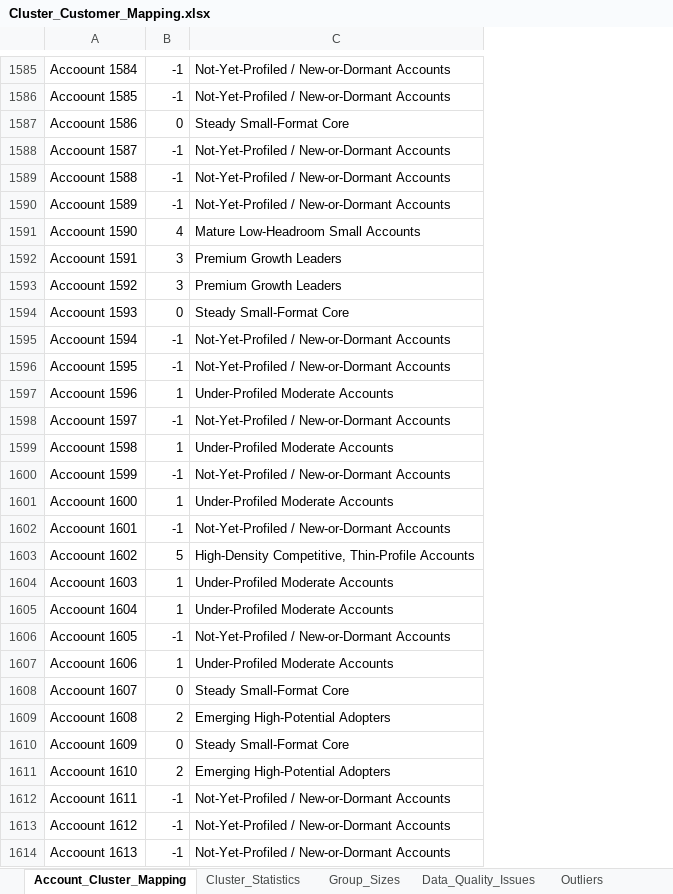
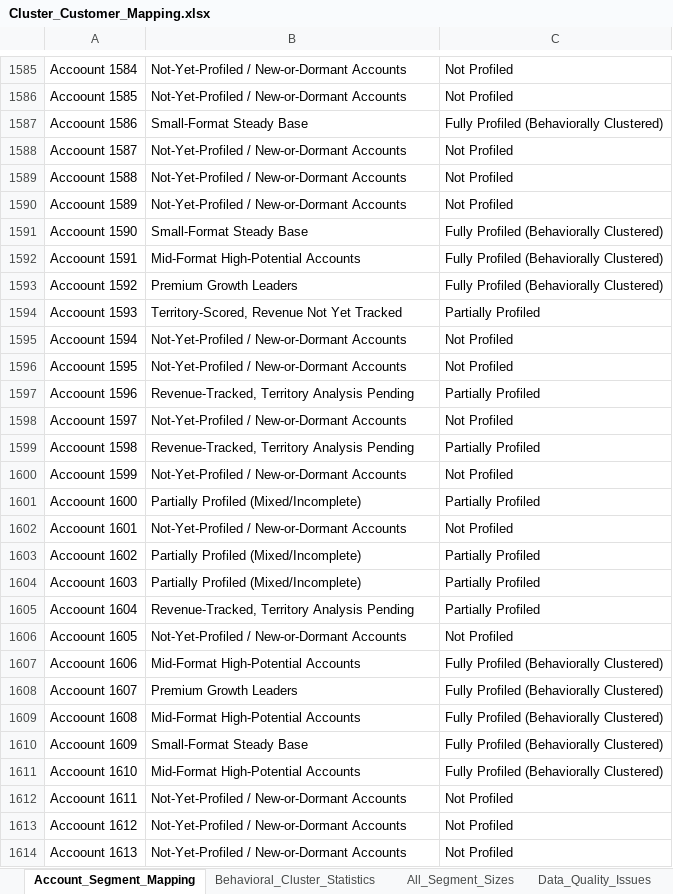
Before and after one commit to chirayum64/assignment, an Excel workbook: Cluster_Customer_Mapping.xlsx, sheet Account_Segment_Mapping, drawn as a sheet; only a part is shown, gaps mark what is left out; values as stored, in another font and other column widths than the file's, no borders; removed rows and columns are numbered as before the commit, all else as after; the diff covers the shown part only; the diff names each change by its address in the sheet, - before the commit and + after, or states it on an @@ line.

```diff
--- a/Cluster_Customer_Mapping.xlsx (sheet Account_Segment_Mapping)
+++ b/Cluster_Customer_Mapping.xlsx (sheet Account_Segment_Mapping)
-sheet tab: Account_Cluster_Mapping
+sheet tab: Account_Segment_Mapping
-sheet tab: Cluster_Statistics
+sheet tab: Behavioral_Cluster_Statistics
-sheet tab: Group_Sizes
+sheet tab: All_Segment_Sizes
-column B, rows 1585-1614: -1 | -1 | 0 | -1 | -1 | -1 | 4 | 3 | 3 | 0 | -1 | -1 | 1 | -1 | 1 | -1 | 1 | -1 | 5 | 1 | 1 | -1 | 1 | 0 | 2 | 0 | 2 | -1 | -1 | -1
+column C, rows 1585-1614: Not Profiled | Not Profiled | Fully Profiled (Behaviorally Clustered) | Not Profiled | Not Profiled | Not Profiled | Fully Profiled (Behaviorally Clustered) | Fully Profiled (Behaviorally Clustered) | Fully Profiled (Behaviorally Clustered) | Partially Profiled | Not Profiled | Not Profiled | Partially Profiled | Not Profiled | Partially Profiled | Not Profiled | Partially Profiled | Not Profiled | Partially Profiled | Partially Profiled | Partially Profiled | Not Profiled | Fully Profiled (Behaviorally Clustered) | Fully Profiled (Behaviorally Clustered) | Fully Profiled (Behaviorally Clustered) | Fully Profiled (Behaviorally Clustered) | Fully Profiled (Behaviorally Clustered) | Not Profiled | Not Profiled | Not Profiled
-B1587: Steady Small-Format Core
+B1587: Small-Format Steady Base
-B1591: Mature Low-Headroom Small Accounts
+B1591: Small-Format Steady Base
-B1592: Premium Growth Leaders
+B1592: Mid-Format High-Potential Accounts
-B1594: Steady Small-Format Core
+B1594: Territory-Scored, Revenue Not Yet Tracked
-B1597: Under-Profiled Moderate Accounts
+B1597: Revenue-Tracked, Territory Analysis Pending
-B1599: Under-Profiled Moderate Accounts
+B1599: Revenue-Tracked, Territory Analysis Pending
-B1601: Under-Profiled Moderate Accounts
+B1601: Partially Profiled (Mixed/Incomplete)
-B1603: High-Density Competitive, Thin-Profile Accounts
+B1603: Partially Profiled (Mixed/Incomplete)
-B1604: Under-Profiled Moderate Accounts
+B1604: Partially Profiled (Mixed/Incomplete)
-B1605: Under-Profiled Moderate Accounts
+B1605: Revenue-Tracked, Territory Analysis Pending
-B1607: Under-Profiled Moderate Accounts
+B1607: Mid-Format High-Potential Accounts
-B1608: Steady Small-Format Core
+B1608: Premium Growth Leaders
-B1609: Emerging High-Potential Adopters
+B1609: Mid-Format High-Potential Accounts
-B1610: Steady Small-Format Core
+B1610: Small-Format Steady Base
-B1611: Emerging High-Potential Adopters
+B1611: Mid-Format High-Potential Accounts
```
Also changed, not shown: 1159 edited cells elsewhere in this sheet, sheet Outliers, sheet Behavioral_Cluster_Statistics, sheet All_Segment_Sizes, other sheet tabs, analysis/outputs/Cluster_Customer_Mapping.xlsx, 8 other files.
